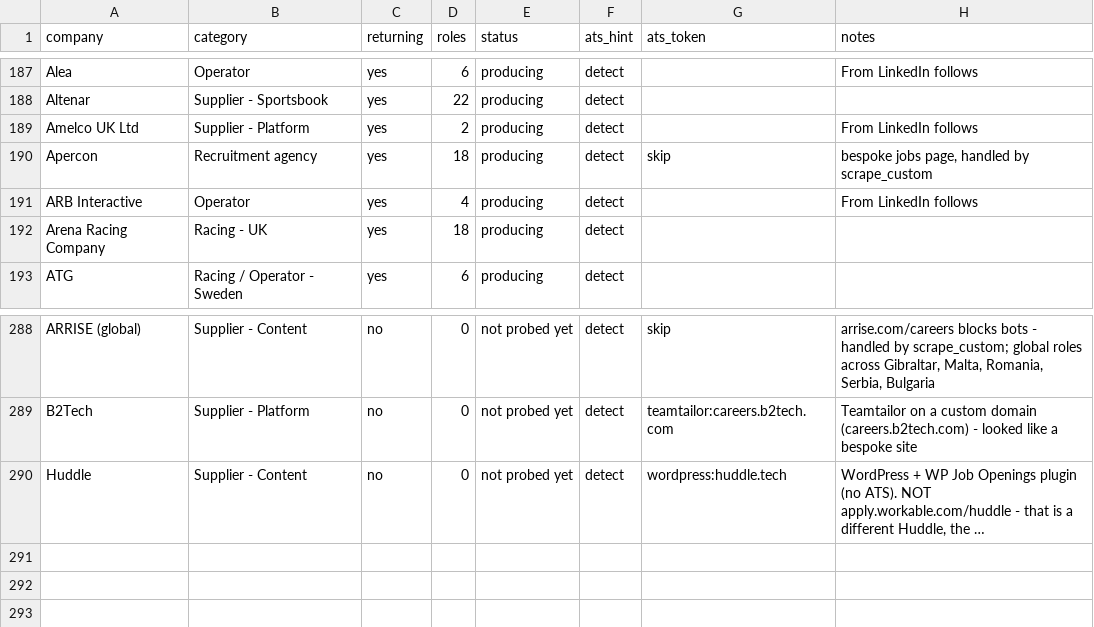
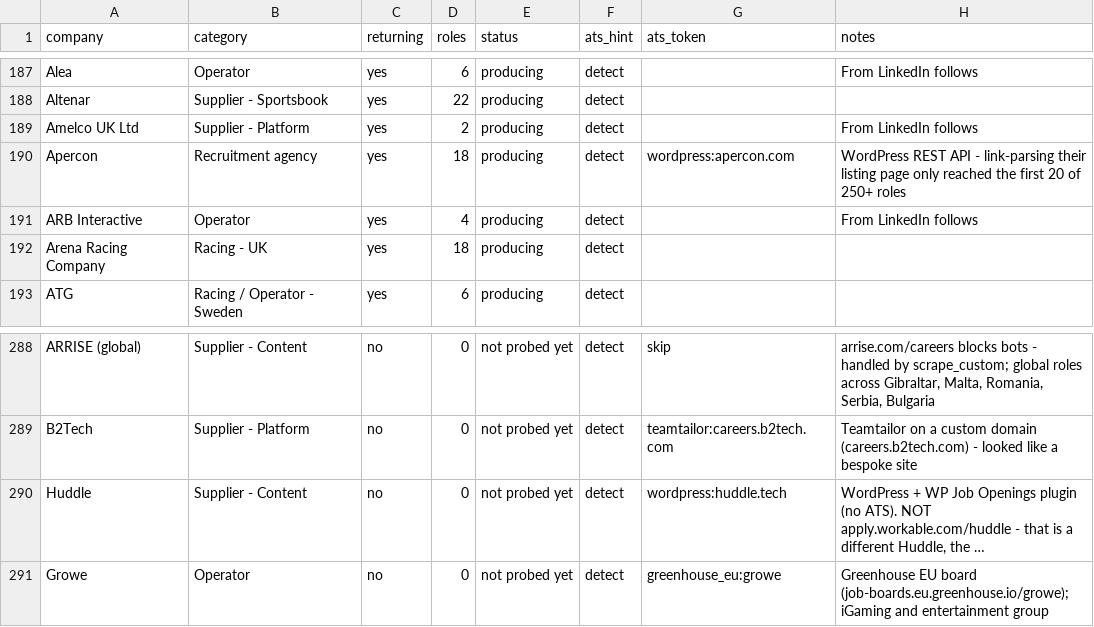
Before and after one commit to cram-co/role-radar, a CSV file: companies.csv, drawn as a sheet; only a part is shown, gaps mark what is left out; long unchanged cells end in …; the diff names each change by its address in the sheet, - before the commit and + after, or states it on an @@ line.

```diff
--- a/companies.csv
+++ b/companies.csv
-G190 (ats_token): skip
+G190 (ats_token): wordpress:apercon.com
-H190 (notes): bespoke jobs page, handled by scrape_custom
+H190 (notes): WordPress REST API - link-parsing their listing page only reached the first 20 of 250+ roles
+row 291: Growe | Operator | no | 0 | not probed yet | detect | greenhouse_eu:growe | Greenhouse EU board (job-boards.eu.greenhouse.io/growe); iGaming and entertainment group
```
Also changed, not shown: 1 other file.
